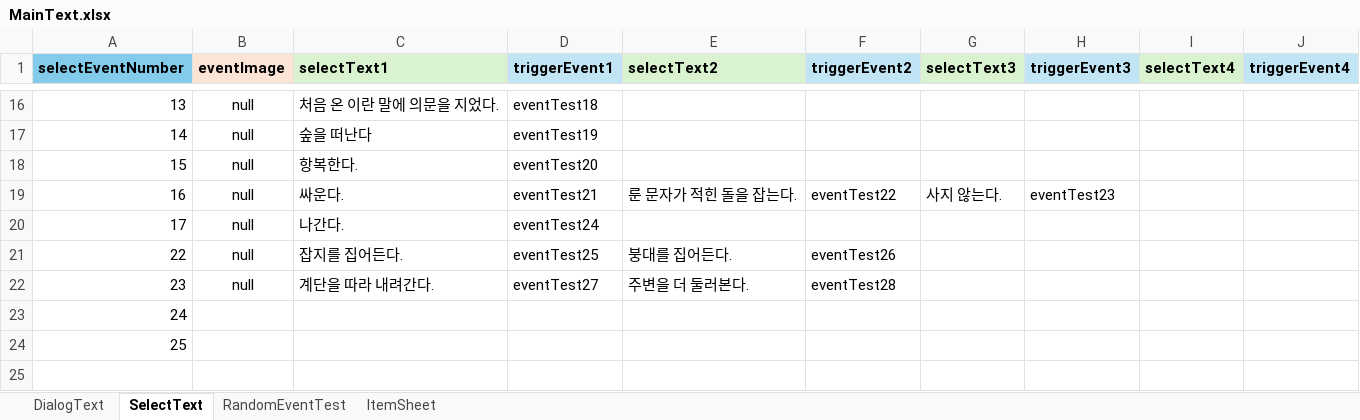
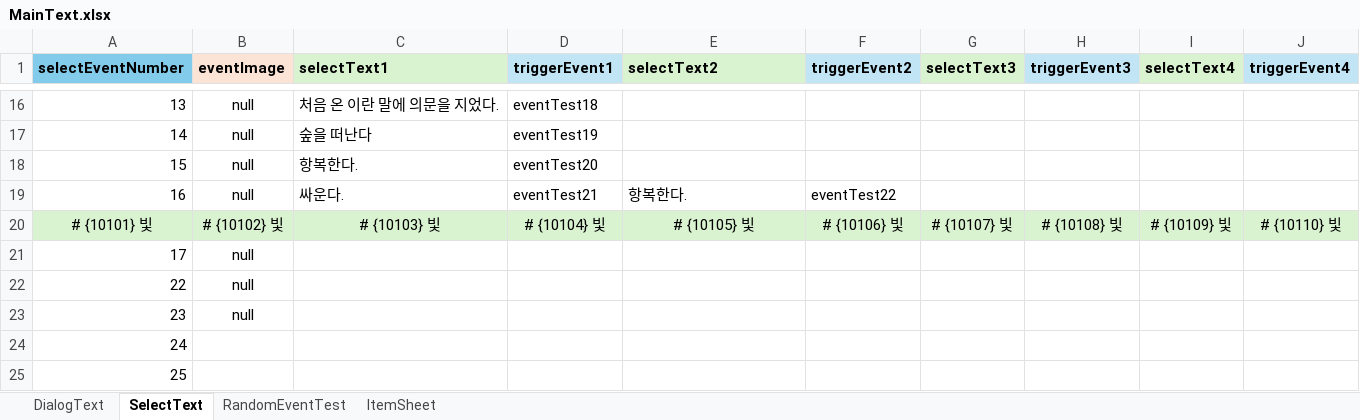
Before and after one commit to SharpSteamedBread/Project_Irrational, an Excel workbook: ProjectIrrational/Assets/ExcelBase/MainText.xlsx, sheet SelectText, drawn as a sheet; only a part is shown, gaps mark what is left out; values as stored, in another font and other column widths than the file's, no borders; removed rows and columns are numbered as before the commit, all else as after; the diff names each change by its address in the sheet, - before the commit and + after, or states it on an @@ line.

```diff
--- a/ProjectIrrational/Assets/ExcelBase/MainText.xlsx (sheet SelectText)
+++ b/ProjectIrrational/Assets/ExcelBase/MainText.xlsx (sheet SelectText)
-E19 (selectText2): 룬 문자가 적힌 돌을 잡는다.
+E19 (selectText2): 항복한다.
-G19 (selectText3): 사지 않는다.
+G19 (selectText3): (empty)
-H19 (triggerEvent3): eventTest23
+H19 (triggerEvent3): (empty)
-row 20: 17 | null | 나간다. | eventTest24
-row 21: 22 | null | 잡지를 집어든다. | eventTest25 | 붕대를 집어든다. | eventTest26
-row 22: 23 | null | 계단을 따라 내려간다. | eventTest27 | 주변을 더 둘러본다. | eventTest28
+row 20: # {10101} 빛 | # {10102} 빛 | # {10103} 빛 | # {10104} 빛 | # {10105} 빛 | # {10106} 빛 | # {10107} 빛 | # {10108} 빛 | # {10109} 빛 | # {10110} 빛
+row 21: 17 | null
+row 22: 22 | null
+row 23: 23 | null
```
Also changed, not shown: sheet DialogText, sheet RandomEventTest, formulas that keep their value, 56 other files.
